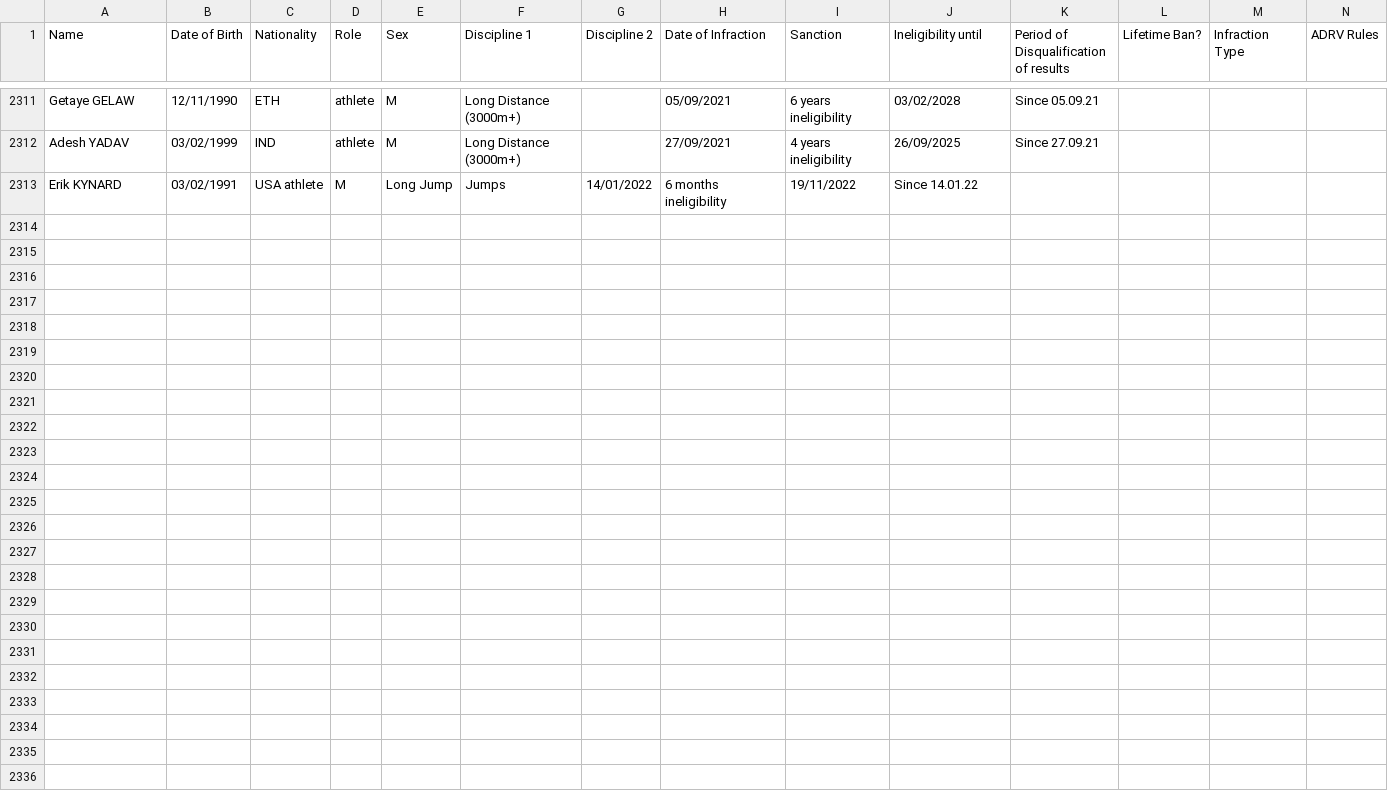
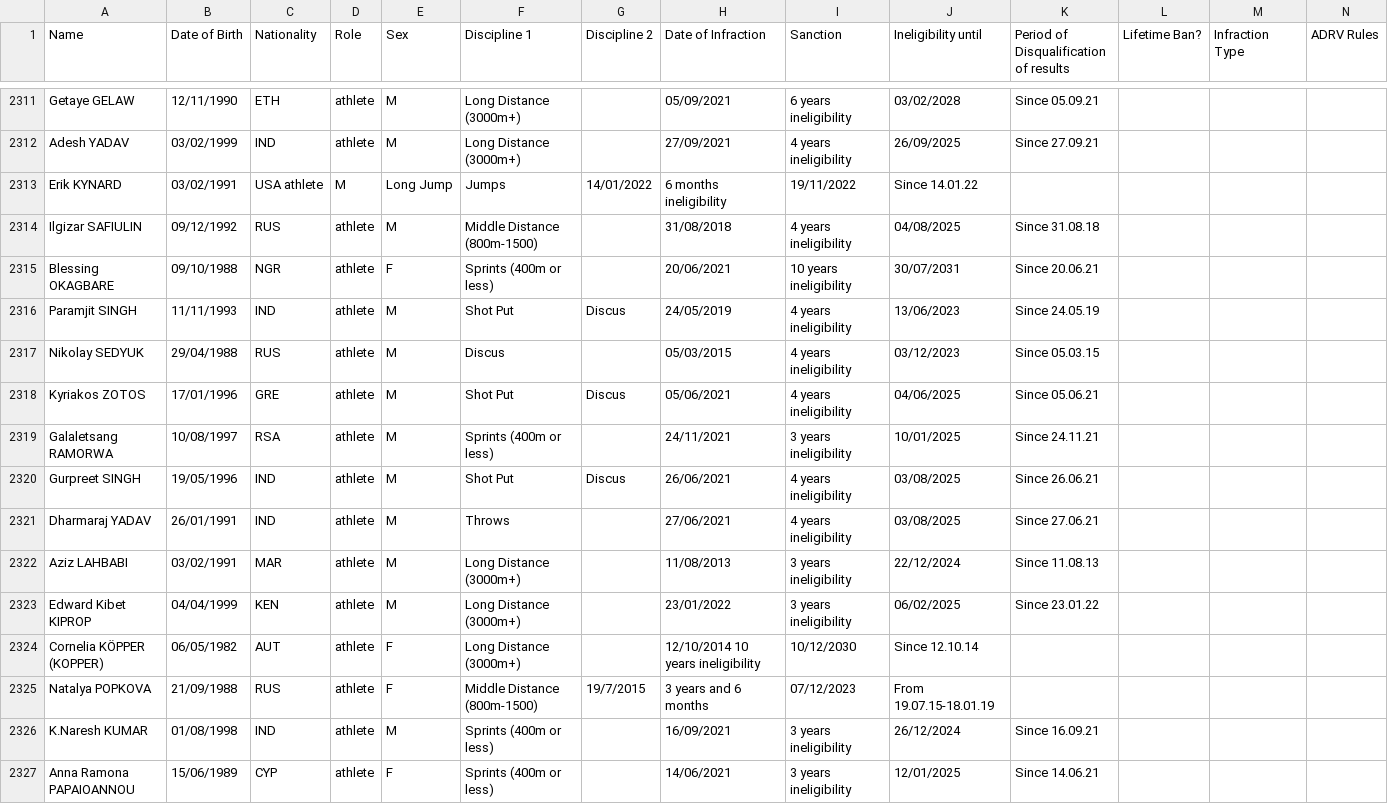
Before and after one commit to mullet1989/doping-suspensions, a CSV file: banned-athletes.csv, drawn as a sheet; only a part is shown, gaps mark what is left out; rows hold the shown columns only; the diff names each change by its address in the sheet, - before the commit and + after, or states it on an @@ line.

Commit message:
Aiu March 2022 banned list
Aiu March 2022 banned list

```diff
--- a/banned-athletes.csv
+++ b/banned-athletes.csv
+row 2314: Ilgizar SAFIULIN | 09/12/1992 | RUS | athlete | M | Middle Distance (800m-1500) |  | 31/08/2018 | 4 years ineligibility | 04/08/2025 | Since 31.08.18
+row 2315: Blessing OKAGBARE | 09/10/1988 | NGR | athlete | F | Sprints (400m or less) |  | 20/06/2021 | 10 years ineligibility | 30/07/2031 | Since 20.06.21
+row 2316: Paramjit SINGH | 11/11/1993 | IND | athlete | M | Shot Put | Discus | 24/05/2019 | 4 years ineligibility | 13/06/2023 | Since 24.05.19
+row 2317: Nikolay SEDYUK | 29/04/1988 | RUS | athlete | M | Discus |  | 05/03/2015 | 4 years ineligibility | 03/12/2023 | Since 05.03.15
+row 2318: Kyriakos ZOTOS | 17/01/1996 | GRE | athlete | M | Shot Put | Discus | 05/06/2021 | 4 years ineligibility | 04/06/2025 | Since 05.06.21
+row 2319: Galaletsang RAMORWA | 10/08/1997 | RSA | athlete | M | Sprints (400m or less) |  | 24/11/2021 | 3 years ineligibility | 10/01/2025 | Since 24.11.21
+row 2320: Gurpreet SINGH | 19/05/1996 | IND | athlete | M | Shot Put | Discus | 26/06/2021 | 4 years ineligibility | 03/08/2025 | Since 26.06.21
+row 2321: Dharmaraj YADAV | 26/01/1991 | IND | athlete | M | Throws |  | 27/06/2021 | 4 years ineligibility | 03/08/2025 | Since 27.06.21
+row 2322: Aziz LAHBABI | 03/02/1991 | MAR | athlete | M | Long Distance (3000m+) |  | 11/08/2013 | 3 years ineligibility | 22/12/2024 | Since 11.08.13
+row 2323: Edward Kibet KIPROP | 04/04/1999 | KEN | athlete | M | Long Distance (3000m+) |  | 23/01/2022 | 3 years ineligibility | 06/02/2025 | Since 23.01.22
+row 2324: Cornelia KÖPPER (KOPPER) | 06/05/1982 | AUT | athlete | F | Long Distance (3000m+) |  | 12/10/2014 10 years ineligibility | 10/12/2030 | Since 12.10.14
+row 2325: Natalya POPKOVA | 21/09/1988 | RUS | athlete | F | Middle Distance (800m-1500) | 19/7/2015 | 3 years and 6 months | 07/12/2023 | From 19.07.15-18.01.19
+row 2326: K.Naresh KUMAR | 01/08/1998 | IND | athlete | M | Sprints (400m or less) |  | 16/09/2021 | 3 years ineligibility | 26/12/2024 | Since 16.09.21
+row 2327: Anna Ramona PAPAIOANNOU | 15/06/1989 | CYP | athlete | F | Sprints (400m or less) |  | 14/06/2021 | 3 years ineligibility | 12/01/2025 | Since 14.06.21
```
